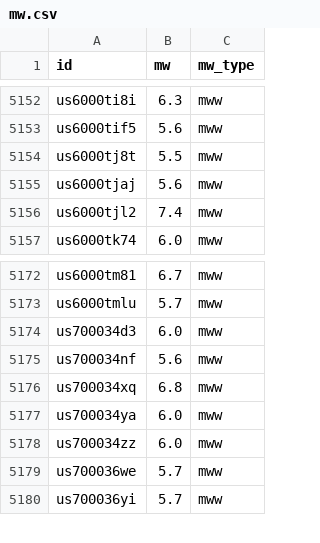
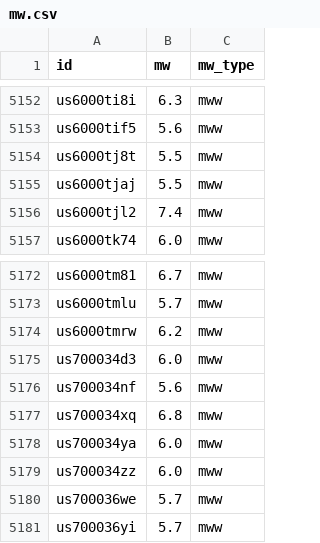
Before and after one commit to judithhubbard/earthquake-stats, a CSV file: pipeline/mw.csv, drawn as a sheet; only a part is shown, gaps mark what is left out.

```diff
--- a/pipeline/mw.csv
+++ b/pipeline/mw.csv
@@ -5154,3 +5154,3 @@ us6000tif5,5.6,mww
 us6000tj8t,5.5,mww
-us6000tjaj,5.6,mww
+us6000tjaj,5.5,mww
 us6000tjl2,7.4,mww
@@ -5173,2 +5173,3 @@ us6000tm81,6.7,mww
 us6000tmlu,5.7,mww
+us6000tmrw,6.2,mww
 us700034d3,6.0,mww
```
